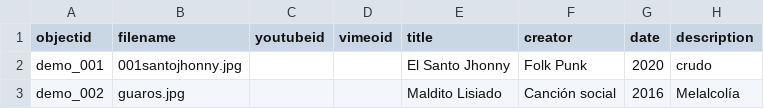
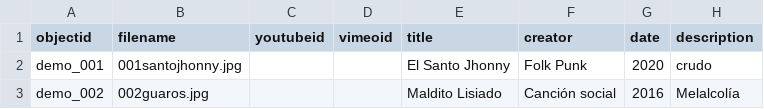
Before and after one commit to jonathandhurtadoc/cantautoriared, a CSV file: _data/demo-metadata.csv, drawn as a sheet; only a part is shown; the diff names each change by its address in the sheet, - before the commit and + after, or states it on an @@ line.

Commit message:
Update demo-metadata.csv

```diff
--- a/_data/demo-metadata.csv
+++ b/_data/demo-metadata.csv
-B3 (filename): guaros.jpg
+B3 (filename): 002guaros.jpg
```
